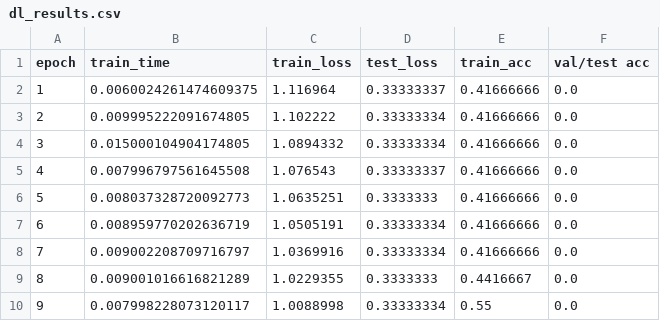
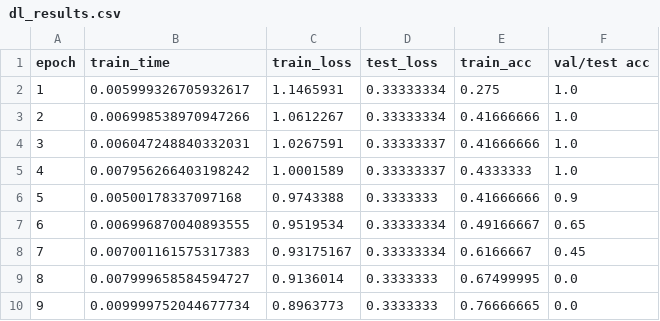
Before and after one commit to DSGT-DLP/Deep-Learning-Playground, a CSV file: backend/dl_results.csv, drawn as a sheet.

```diff
--- a/backend/dl_results.csv
+++ b/backend/dl_results.csv
@@ -1,10 +1,10 @@
 epoch,train_time,train_loss,test_loss,train_acc,val/test acc
-1,0.0060024261474609375,1.116964,0.33333337,0.41666666,0.0
-2,0.009995222091674805,1.102222,0.33333334,0.41666666,0.0
-3,0.015000104904174805,1.0894332,0.33333334,0.41666666,0.0
-4,0.007996797561645508,1.076543,0.33333337,0.41666666,0.0
-5,0.008037328720092773,1.0635251,0.3333333,0.41666666,0.0
-6,0.008959770202636719,1.0505191,0.33333334,0.41666666,0.0
-7,0.009002208709716797,1.0369916,0.33333334,0.41666666,0.0
-8,0.009001016616821289,1.0229355,0.3333333,0.4416667,0.0
-9,0.007998228073120117,1.0088998,0.33333334,0.55,0.0
+1,0.005999326705932617,1.1465931,0.33333334,0.275,1.0
+2,0.006998538970947266,1.0612267,0.33333334,0.41666666,1.0
+3,0.006047248840332031,1.0267591,0.33333337,0.41666666,1.0
+4,0.007956266403198242,1.0001589,0.33333337,0.4333333,1.0
+5,0.00500178337097168,0.9743388,0.3333333,0.41666666,0.9
+6,0.006996870040893555,0.9519534,0.33333334,0.49166667,0.65
+7,0.007001161575317383,0.93175167,0.33333334,0.6166667,0.45
+8,0.007999658584594727,0.9136014,0.3333333,0.67499995,0.0
+9,0.009999752044677734,0.8963773,0.3333333,0.76666665,0.0
```
Also changed, not shown: 3 other files.
